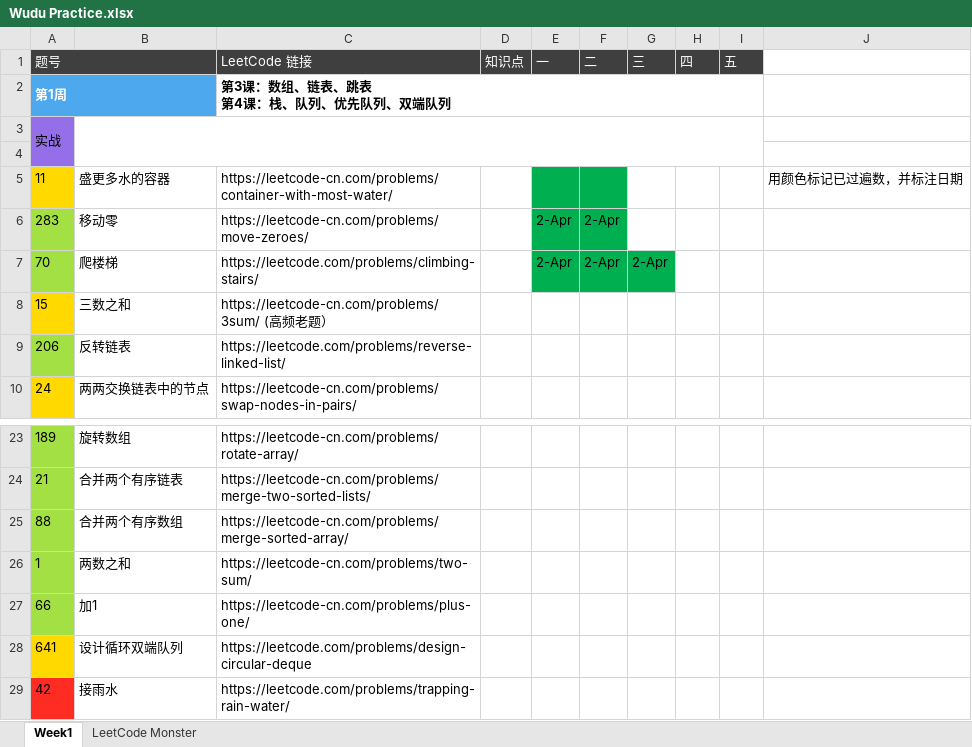
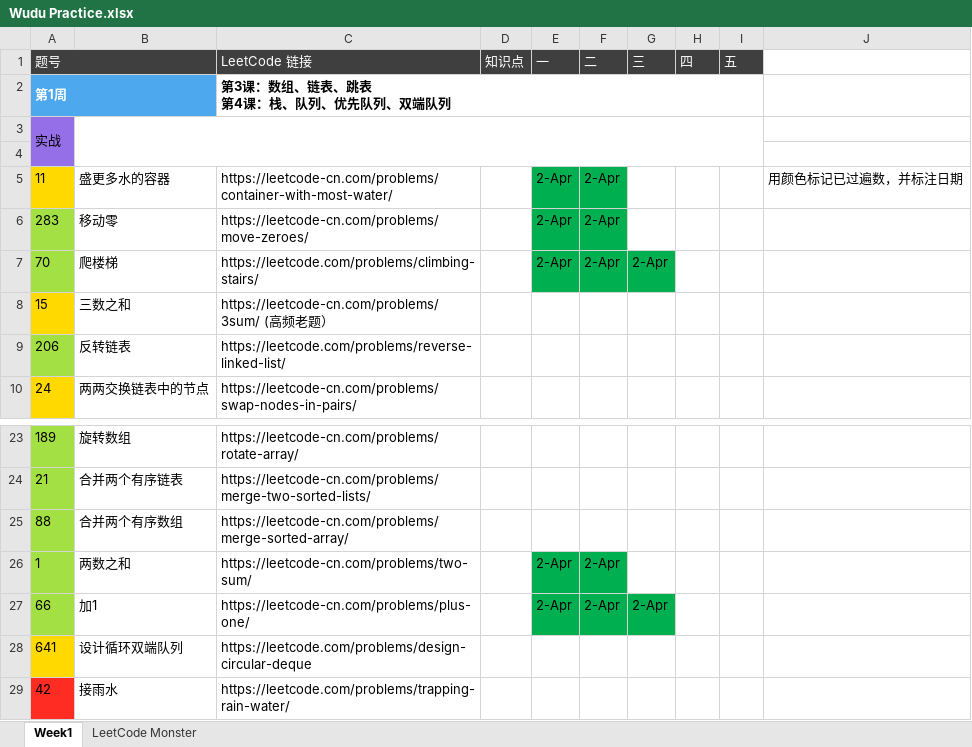
Before and after one commit to automano/Golang-LeetCode, an Excel workbook: Wudu Practice.xlsx, sheet Week1, drawn as a sheet; only a part is shown, gaps mark what is left out; values as stored, in another font and other column widths than the file's, no borders; the diff names each change by its address in the sheet, - before the commit and + after, or states it on an @@ line.

```diff
--- a/Wudu Practice.xlsx (sheet Week1)
+++ b/Wudu Practice.xlsx (sheet Week1)
-E5 (一): (empty)
+E5 (一): 2-Apr
-F5 (二): (empty)
+F5 (二): 2-Apr
-E26:E27 (一): (empty)
+E26:E27 (一): 2-Apr
-E26:F26 fill: none
+E26:F26 fill: #00B050
-F26:F27 (二): (empty)
+F26:F27 (二): 2-Apr
-E27:G27 fill: none
+E27:G27 fill: #00B050
-G27 (三): (empty)
+G27 (三): 2-Apr
```
Also changed, not shown: 2 other files.
